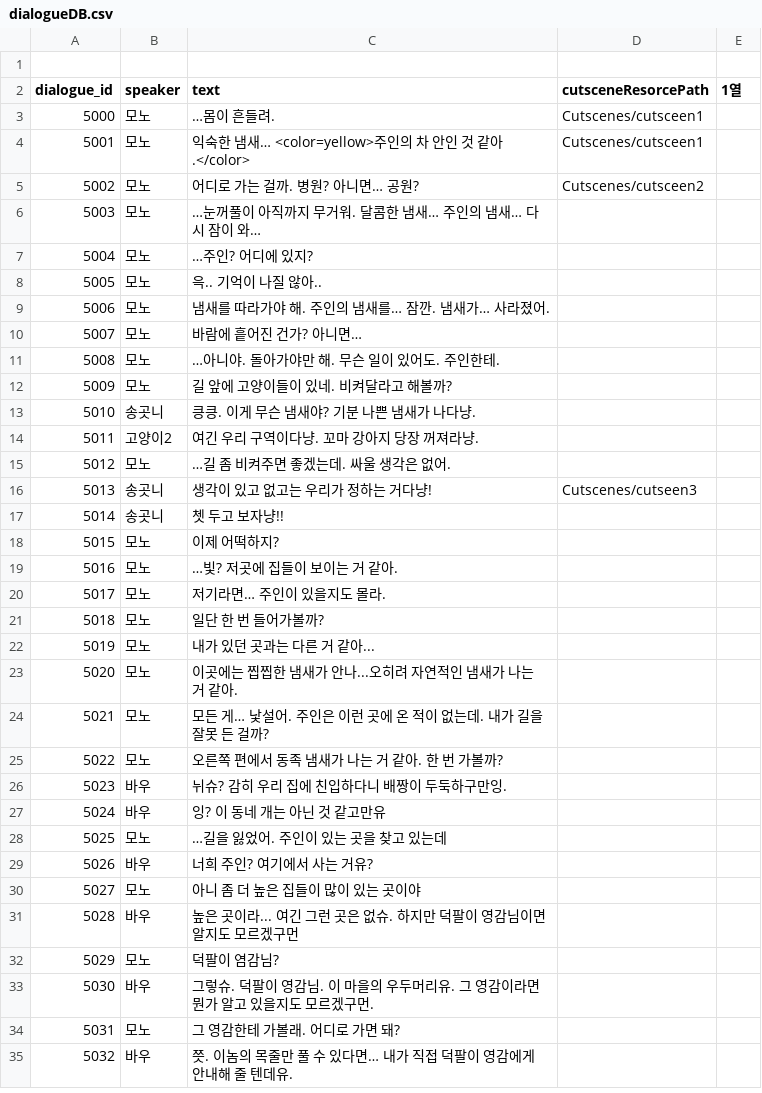
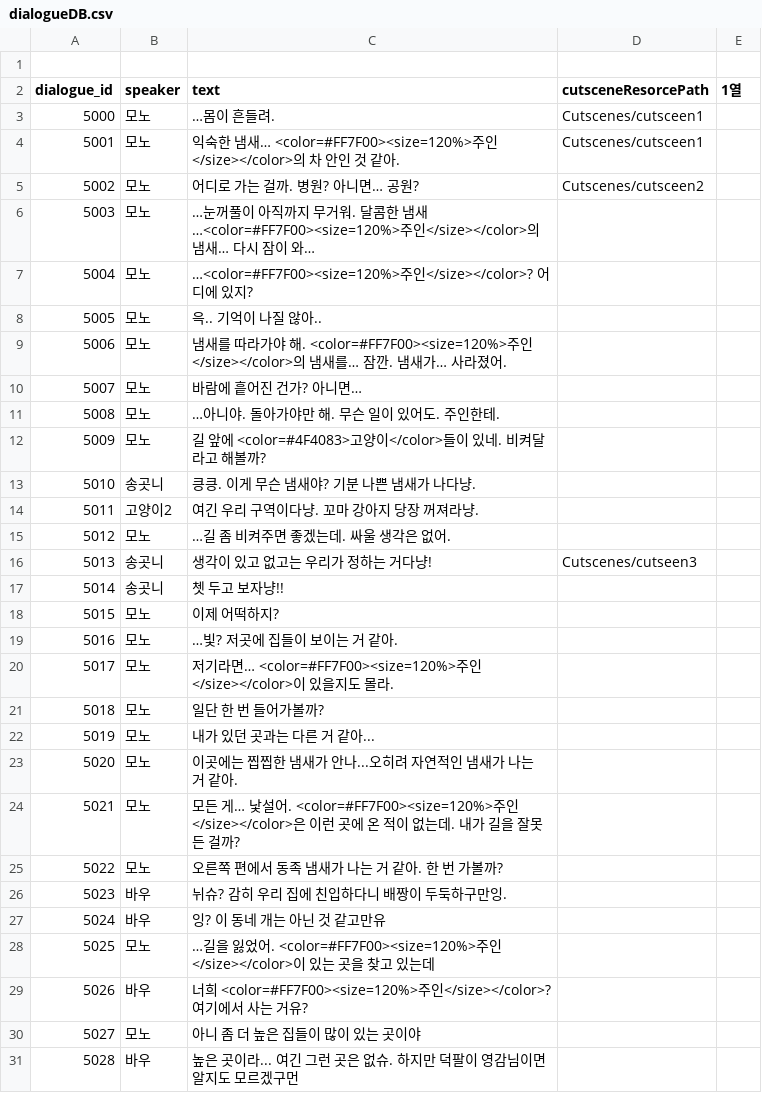
Before and after one commit to B-Dam/Project_DAD, a CSV file: Assets/Resources/CSV/dialog/dialogueDB.csv, drawn as a sheet; only a part is shown; the shorter side is filled out with more unchanged rows.

```diff
--- a/Assets/Resources/CSV/dialog/dialogueDB.csv
+++ b/Assets/Resources/CSV/dialog/dialogueDB.csv
@@ -3,11 +3,11 @@ dialogue_id,speaker,text,cutsceneResorcePath,1열,
 5000,모노,…몸이 흔들려.,Cutscenes/cutsceen1,,
-5001,모노,"익숙한 냄새… <color=yellow>주인의 차 안인 것 같아.</color>",Cutscenes/cutsceen1,,
+5001,모노,"익숙한 냄새… <color=#FF7F00><size=120%>주인</size></color>의 차 안인 것 같아.",Cutscenes/cutsceen1,,
 5002,모노,어디로 가는 걸까. 병원? 아니면… 공원?,Cutscenes/cutsceen2,,
-5003,모노,  …눈꺼풀이 아직까지 무거워. 달콤한 냄새… 주인의 냄새… 다시 잠이 와…, ,,
-5004,모노,…주인? 어디에 있지?,,,
+5003,모노,  …눈꺼풀이 아직까지 무거워. 달콤한 냄새…<color=#FF7F00><size=120%>주인</size></color>의 냄새… 다시 잠이 와…, ,,
+5004,모노,…<color=#FF7F00><size=120%>주인</size></color>? 어디에 있지?,,,
 5005,모노,윽.. 기억이 나질 않아..,,,
-5006,모노,냄새를 따라가야 해. 주인의 냄새를… 잠깐. 냄새가… 사라졌어.,,,
+5006,모노,냄새를 따라가야 해. <color=#FF7F00><size=120%>주인</size></color>의 냄새를… 잠깐. 냄새가… 사라졌어.,,,
 5007,모노,바람에 흩어진 건가? 아니면…,,,
 5008,모노,…아니야. 돌아가야만 해. 무슨 일이 있어도. 주인한테.,,,
-5009,모노,길 앞에 고양이들이 있네. 비켜달라고 해볼까?,,,
+5009,모노,길 앞에 <color=#4F4083>고양이</color>들이 있네. 비켜달라고 해볼까?,,,
 5010,송곳니,킁킁. 이게 무슨 냄새야? 기분 나쁜 냄새가 나다냥.,,,
@@ -19,3 +19,3 @@ dialogue_id,speaker,text,cutsceneResorcePath,1열,
 5016,모노,…빛? 저곳에 집들이 보이는 거 같아.,,,
-5017,모노,저기라면… 주인이 있을지도 몰라.,,,
+5017,모노,저기라면… <color=#FF7F00><size=120%>주인</size></color>이 있을지도 몰라.,,,
 5018,모노,일단 한 번 들어가볼까?,,,
@@ -23,3 +23,3 @@ dialogue_id,speaker,text,cutsceneResorcePath,1열,
 5020,모노,이곳에는 찝찝한 냄새가 안나...오히려 자연적인 냄새가 나는 거 같아.,,,
-5021,모노,모든 게… 낯설어. 주인은 이런 곳에 온 적이 없는데. 내가 길을 잘못 든 걸까?,,,
+5021,모노,모든 게… 낯설어. <color=#FF7F00><size=120%>주인</size></color>은 이런 곳에 온 적이 없는데. 내가 길을 잘못 든 걸까?,,,
 5022,모노,오른쪽 편에서 동족 냄새가 나는 거 같아. 한 번 가볼까?,,,
@@ -27,4 +27,4 @@ dialogue_id,speaker,text,cutsceneResorcePath,1열,
 5024,바우,잉? 이 동네 개는 아닌 것 같고만유,,,
-5025,모노,…길을 잃었어. 주인이 있는 곳을 찾고 있는데 ,,,
-5026,바우,너희 주인? 여기에서 사는 거유?,,,
+5025,모노,…길을 잃었어. <color=#FF7F00><size=120%>주인</size></color>이 있는 곳을 찾고 있는데 ,,,
+5026,바우,너희 <color=#FF7F00><size=120%>주인</size></color>? 여기에서 사는 거유?,,,
 5027,모노,아니 좀 더 높은 집들이 많이 있는 곳이야,,,
```
Also changed, not shown: Assets/Resources/CSV/dialogueDB.csv, 3 other files.
